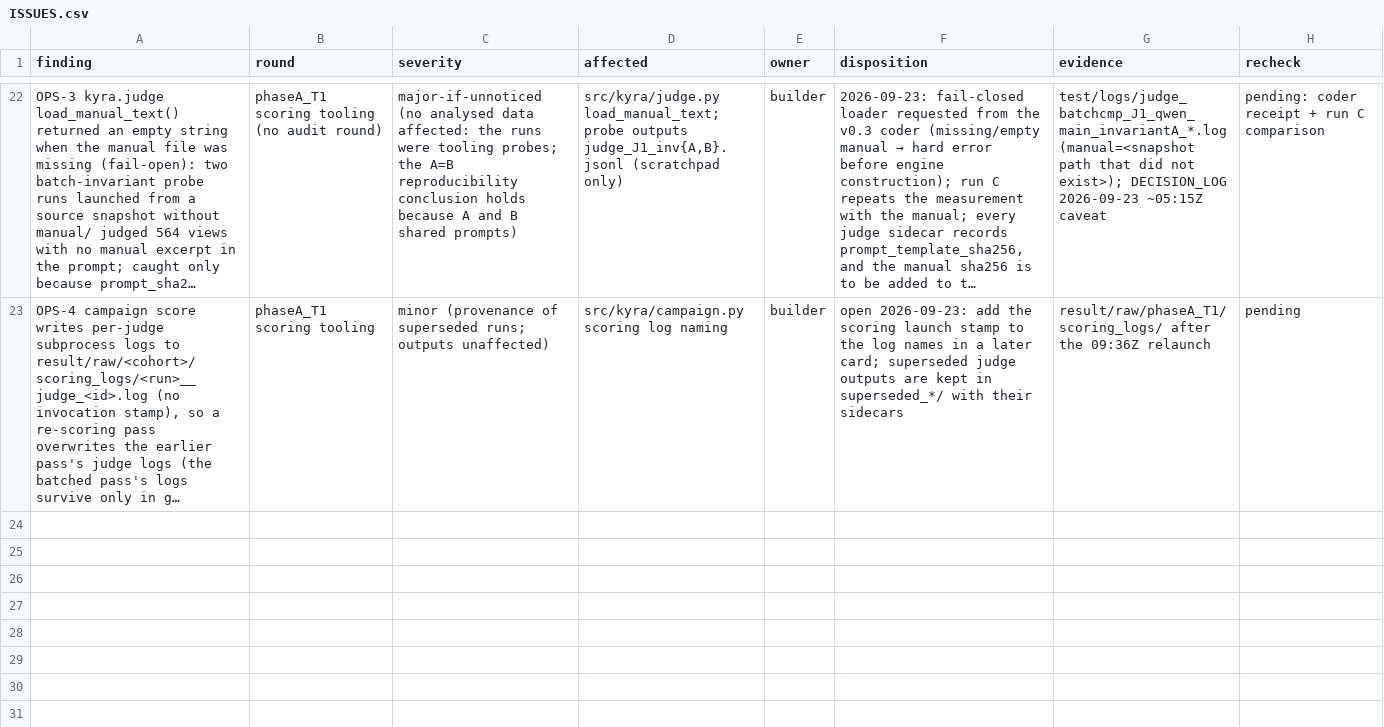
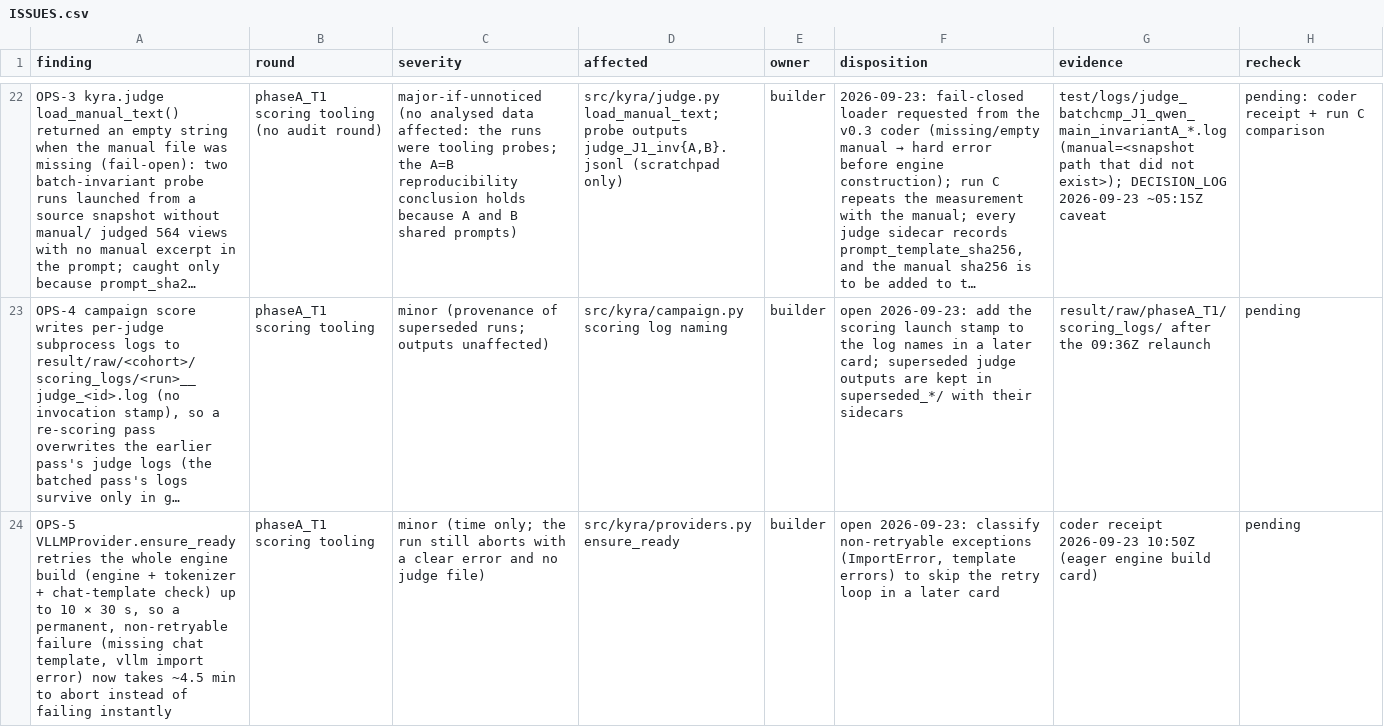
Before and after one commit to wwhite777/adol, a CSV file: research/ISSUES.csv, drawn as a sheet; only a part is shown, gaps mark what is left out; long unchanged cells end in …; the diff names each change by its address in the sheet, - before the commit and + after, or states it on an @@ line.

Commit message:
STATE: eager-build card done (pending suite), shard re-test queued; ISSUES OPS-5

```diff
--- a/research/ISSUES.csv
+++ b/research/ISSUES.csv
+row 24: OPS-5 VLLMProvider.ensure_ready retries the whole engine build (engine + tokenizer + chat-template check) up to 10 × 30 s, so a permanent, non-retryable failure (missing chat template, vllm import error) now takes ~4.5 min to abort instead of failing instantly | phaseA_T1 scoring tooling | minor (time only; the run still aborts with a clear error and no judge file) | src/kyra/providers.py ensure_ready | builder | open 2026-09-23: classify non-retryable exceptions (ImportError, template errors) to skip the retry loop in a later card | coder receipt 2026-09-23 10:50Z (eager engine build card) | pending
```
Also changed, not shown: 1 other file.
